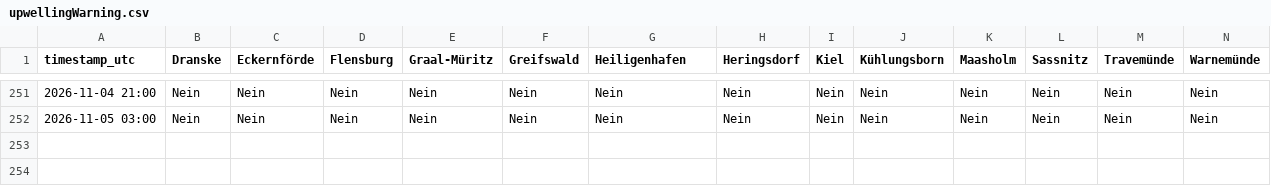
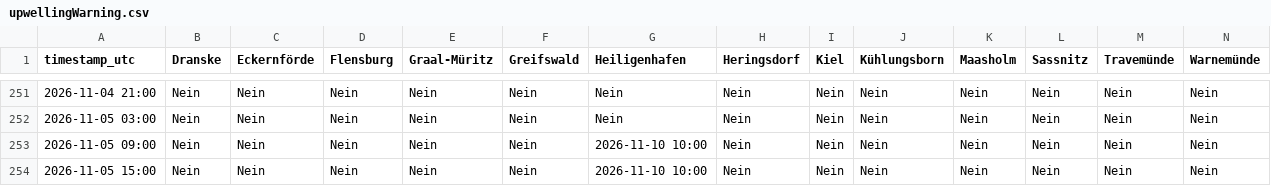
Before and after one commit to sw-of/detectUpwellingBaltic, a CSV file: upwellingWarning.csv, drawn as a sheet; only a part is shown, gaps mark what is left out; rows hold the shown columns only; the diff names each change by its address in the sheet, - before the commit and + after, or states it on an @@ line.

```diff
--- a/upwellingWarning.csv
+++ b/upwellingWarning.csv
+row 253: 2026-11-05 09:00 | Nein | Nein | Nein | Nein | Nein | 2026-11-10 10:00 | Nein | Nein | Nein | Nein | Nein | Nein | Nein
+row 254: 2026-11-05 15:00 | Nein | Nein | Nein | Nein | Nein | 2026-11-10 10:00 | Nein | Nein | Nein | Nein | Nein | Nein | Nein
```
Also changed, not shown: archive/dranske/status_log.csv, archive/eckernfoerde/status_log.csv, 43 other files.
